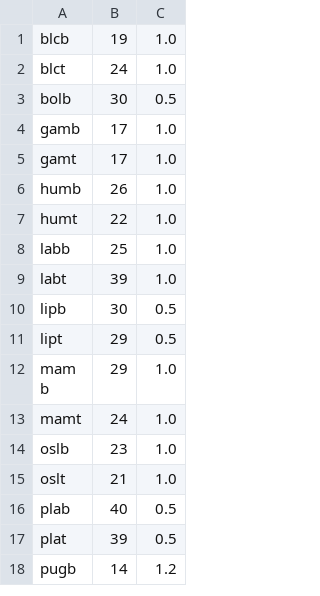
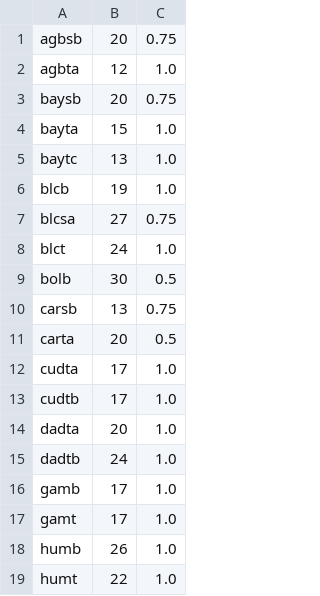
Before and after one commit to dynatech/updews-pycodes-forked, a CSV file: Data Analysis/column_properties.csv, drawn as a sheet; only a part is shown; the shorter side is filled out with more unchanged rows; the diff covers the shown part only.

```diff
--- a/Data Analysis/column_properties.csv
+++ b/Data Analysis/column_properties.csv
@@ -1,4 +1,16 @@
+agbsb,20,0.75
+agbta,12,1.0
+baysb,20,0.75
+bayta,15,1.0
+baytc,13,1.0
 blcb,19,1.0
+blcsa,27,0.75
 blct,24,1.0
 bolb,30,0.5
+carsb,13,0.75
+carta,20,0.5
+cudta,17,1.0
+cudtb,17,1.0
+dadta,20,1.0
+dadtb,24,1.0
 gamb,17,1.0
```
Also changed, not shown: 24 added rows elsewhere in this file, 5 other files.
